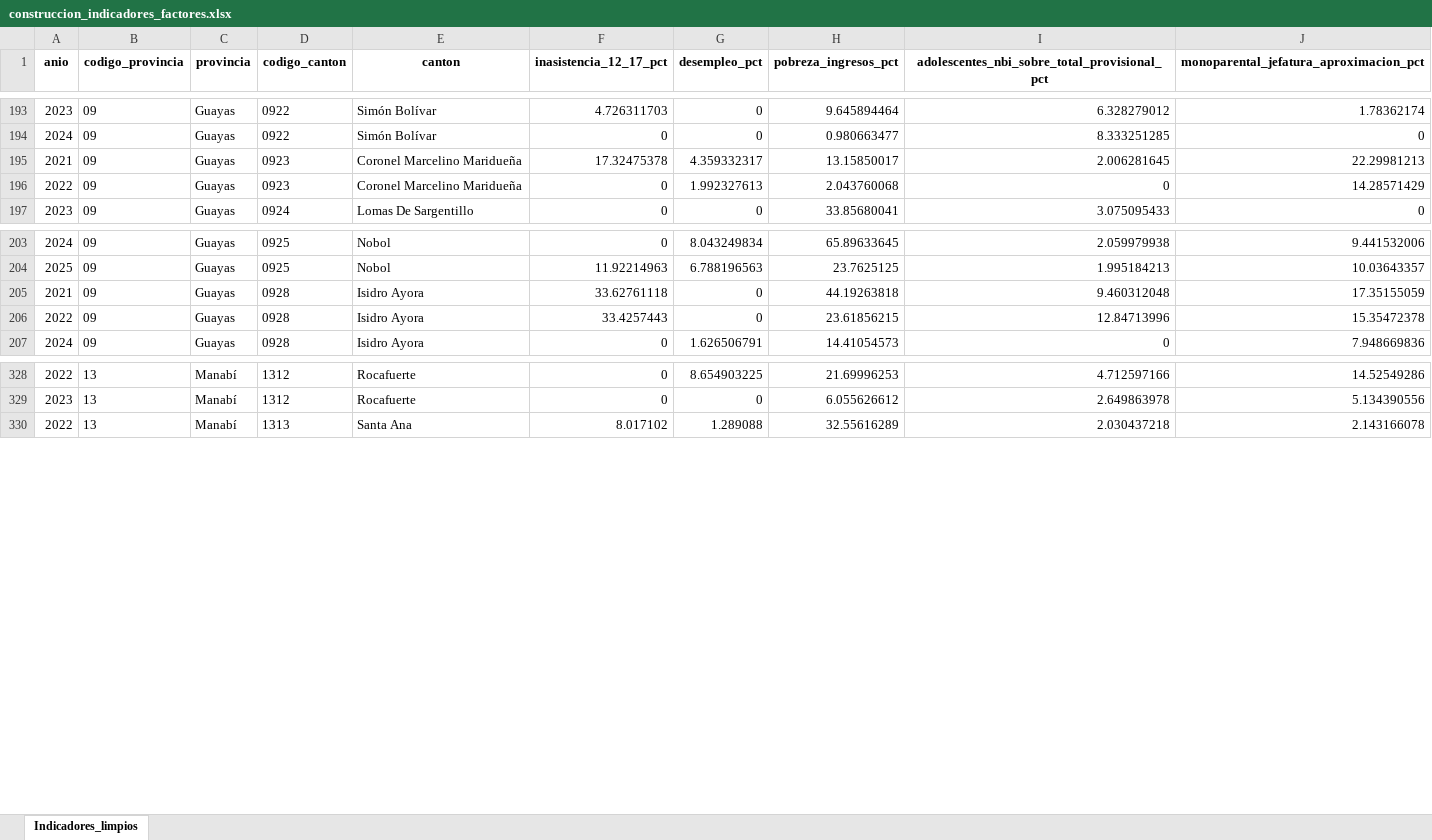
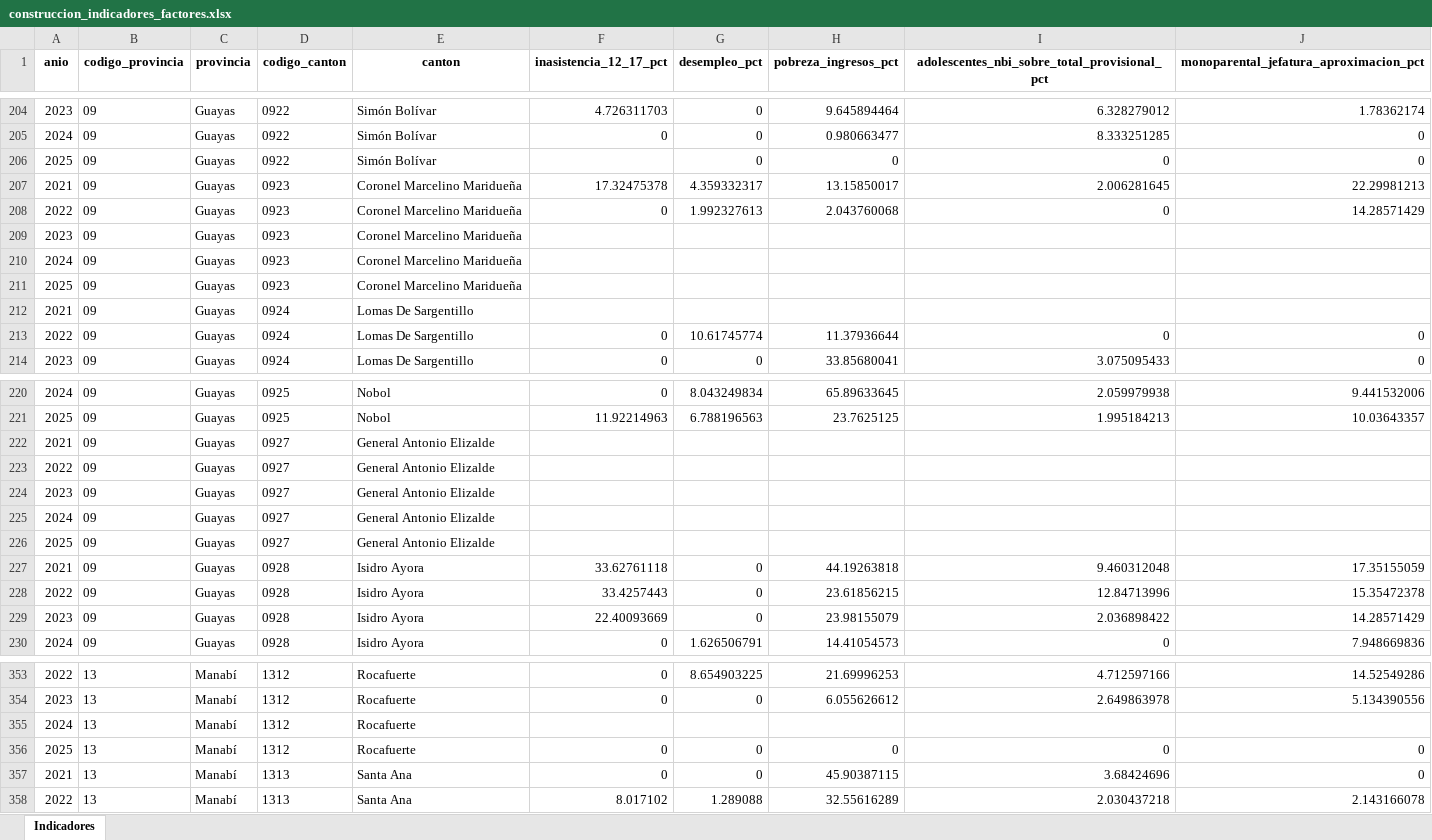
Before and after one commit to Cami1399/TESIS, an Excel workbook: DATAS_PROCESADAS/construccion_indicadores_factores.xlsx, sheet Indicadores, drawn as a sheet; only a part is shown, gaps mark what is left out; values as stored, in another font and other column widths than the file's, no borders; the diff covers the shown part only; the diff names each change by its address in the sheet, - before the commit and + after, or states it on an @@ line.

```diff
--- a/DATAS_PROCESADAS/construccion_indicadores_factores.xlsx (sheet Indicadores)
+++ b/DATAS_PROCESADAS/construccion_indicadores_factores.xlsx (sheet Indicadores)
-sheet tab: Indicadores_limpios
+sheet tab: Indicadores
+row 206: 2025 | 09 | Guayas | 0922 | Simón Bolívar |  | 0 | 0 | 0 | 0
+row 209: 2023 | 09 | Guayas | 0923 | Coronel Marcelino Maridueña
+row 210: 2024 | 09 | Guayas | 0923 | Coronel Marcelino Maridueña
+row 211: 2025 | 09 | Guayas | 0923 | Coronel Marcelino Maridueña
+row 212: 2021 | 09 | Guayas | 0924 | Lomas De Sargentillo
+row 213: 2022 | 09 | Guayas | 0924 | Lomas De Sargentillo | 0 | 10.61745774 | 11.37936644 | 0 | 0
+row 222: 2021 | 09 | Guayas | 0927 | General Antonio Elizalde
+row 223: 2022 | 09 | Guayas | 0927 | General Antonio Elizalde
+row 224: 2023 | 09 | Guayas | 0927 | General Antonio Elizalde
+row 225: 2024 | 09 | Guayas | 0927 | General Antonio Elizalde
+row 226: 2025 | 09 | Guayas | 0927 | General Antonio Elizalde
+row 229: 2023 | 09 | Guayas | 0928 | Isidro Ayora | 22.40093669 | 0 | 23.98155079 | 2.036898422 | 14.28571429
+row 355: 2024 | 13 | Manabí | 1312 | Rocafuerte
+row 356: 2025 | 13 | Manabí | 1312 | Rocafuerte | 0 | 0 | 0 | 0 | 0
+row 357: 2021 | 13 | Manabí | 1313 | Santa Ana | 0 | 0 | 45.90387115 | 3.68424696 | 0
```
Also changed, not shown: 29 added rows elsewhere in this sheet, 26 other files.
